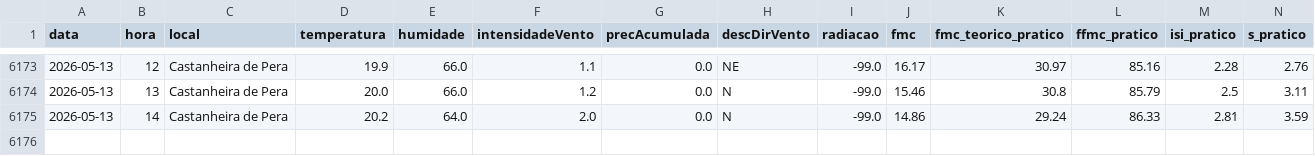
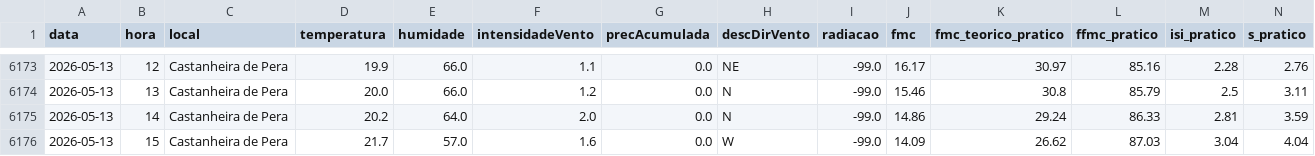
Before and after one commit to 23657/fwi-pipeline-ipt, a CSV file: dados_castanheira_de_pera_fwi.csv, drawn as a sheet; only a part is shown, gaps mark what is left out; rows hold the shown columns only; the diff names each change by its address in the sheet, - before the commit and + after, or states it on an @@ line.

```diff
--- a/dados_castanheira_de_pera_fwi.csv
+++ b/dados_castanheira_de_pera_fwi.csv
+row 6176: 2026-05-13 | 15 | Castanheira de Pera | 21.7 | 57.0 | 1.6 | 0.0 | W | -99.0 | 14.09 | 26.62 | 87.03 | 3.04 | 4.04
```
Also changed, not shown: dados_ferreira_do_zezere_fwi.csv, dados_macao_fwi.csv, 2 other files.
